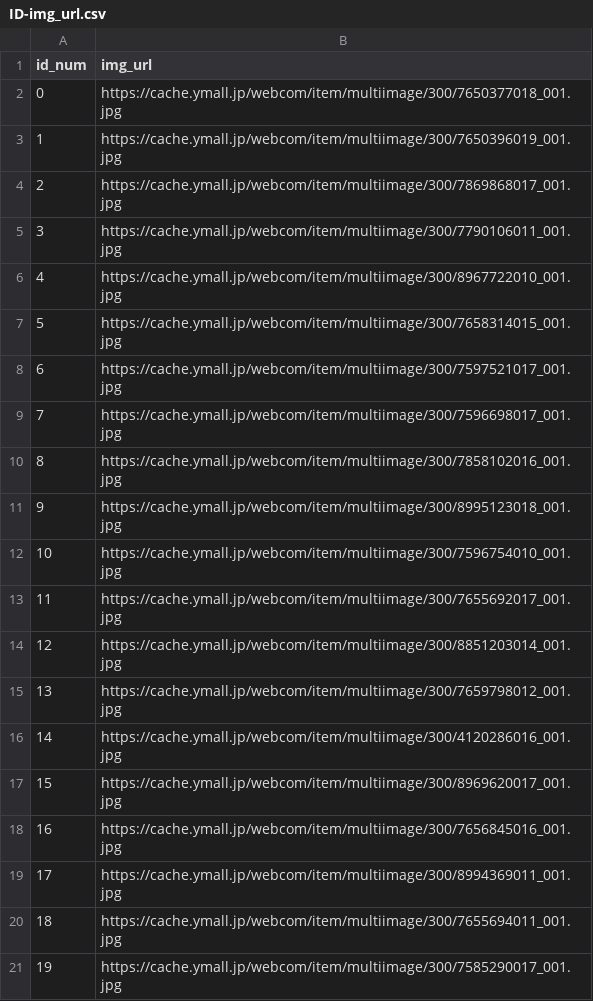
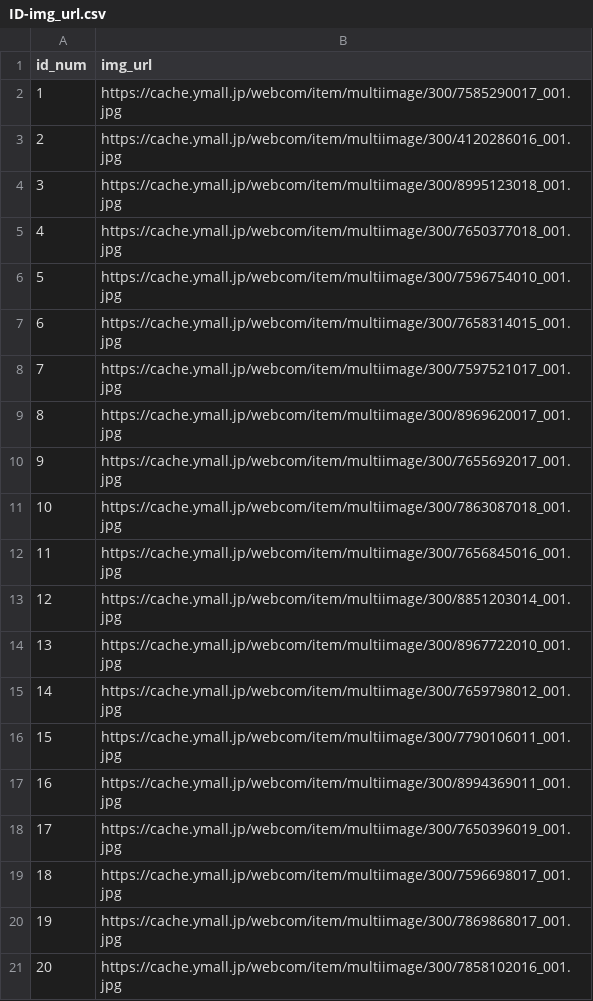
Before and after one commit to Mizukixx/BeautifulSoup, a CSV file: ID-img_url.csv, drawn as a sheet.

```diff
--- a/ID-img_url.csv
+++ b/ID-img_url.csv
@@ -1,21 +1,21 @@
 id_num,img_url
-0,https://cache.ymall.jp/webcom/item/multiimage/300/7650377018_001.jpg
-1,https://cache.ymall.jp/webcom/item/multiimage/300/7650396019_001.jpg
-2,https://cache.ymall.jp/webcom/item/multiimage/300/7869868017_001.jpg
-3,https://cache.ymall.jp/webcom/item/multiimage/300/7790106011_001.jpg
-4,https://cache.ymall.jp/webcom/item/multiimage/300/8967722010_001.jpg
-5,https://cache.ymall.jp/webcom/item/multiimage/300/7658314015_001.jpg
-6,https://cache.ymall.jp/webcom/item/multiimage/300/7597521017_001.jpg
-7,https://cache.ymall.jp/webcom/item/multiimage/300/7596698017_001.jpg
-8,https://cache.ymall.jp/webcom/item/multiimage/300/7858102016_001.jpg
-9,https://cache.ymall.jp/webcom/item/multiimage/300/8995123018_001.jpg
-10,https://cache.ymall.jp/webcom/item/multiimage/300/7596754010_001.jpg
-11,https://cache.ymall.jp/webcom/item/multiimage/300/7655692017_001.jpg
+1,https://cache.ymall.jp/webcom/item/multiimage/300/7585290017_001.jpg
+2,https://cache.ymall.jp/webcom/item/multiimage/300/4120286016_001.jpg
+3,https://cache.ymall.jp/webcom/item/multiimage/300/8995123018_001.jpg
+4,https://cache.ymall.jp/webcom/item/multiimage/300/7650377018_001.jpg
+5,https://cache.ymall.jp/webcom/item/multiimage/300/7596754010_001.jpg
+6,https://cache.ymall.jp/webcom/item/multiimage/300/7658314015_001.jpg
+7,https://cache.ymall.jp/webcom/item/multiimage/300/7597521017_001.jpg
+8,https://cache.ymall.jp/webcom/item/multiimage/300/8969620017_001.jpg
+9,https://cache.ymall.jp/webcom/item/multiimage/300/7655692017_001.jpg
+10,https://cache.ymall.jp/webcom/item/multiimage/300/7863087018_001.jpg
+11,https://cache.ymall.jp/webcom/item/multiimage/300/7656845016_001.jpg
 12,https://cache.ymall.jp/webcom/item/multiimage/300/8851203014_001.jpg
-13,https://cache.ymall.jp/webcom/item/multiimage/300/7659798012_001.jpg
-14,https://cache.ymall.jp/webcom/item/multiimage/300/4120286016_001.jpg
-15,https://cache.ymall.jp/webcom/item/multiimage/300/8969620017_001.jpg
-16,https://cache.ymall.jp/webcom/item/multiimage/300/7656845016_001.jpg
-17,https://cache.ymall.jp/webcom/item/multiimage/300/8994369011_001.jpg
-18,https://cache.ymall.jp/webcom/item/multiimage/300/7655694011_001.jpg
-19,https://cache.ymall.jp/webcom/item/multiimage/300/7585290017_001.jpg
+13,https://cache.ymall.jp/webcom/item/multiimage/300/8967722010_001.jpg
+14,https://cache.ymall.jp/webcom/item/multiimage/300/7659798012_001.jpg
+15,https://cache.ymall.jp/webcom/item/multiimage/300/7790106011_001.jpg
+16,https://cache.ymall.jp/webcom/item/multiimage/300/8994369011_001.jpg
+17,https://cache.ymall.jp/webcom/item/multiimage/300/7650396019_001.jpg
+18,https://cache.ymall.jp/webcom/item/multiimage/300/7596698017_001.jpg
+19,https://cache.ymall.jp/webcom/item/multiimage/300/7869868017_001.jpg
+20,https://cache.ymall.jp/webcom/item/multiimage/300/7858102016_001.jpg
```
Also changed, not shown: result.csv, 2 other files.
